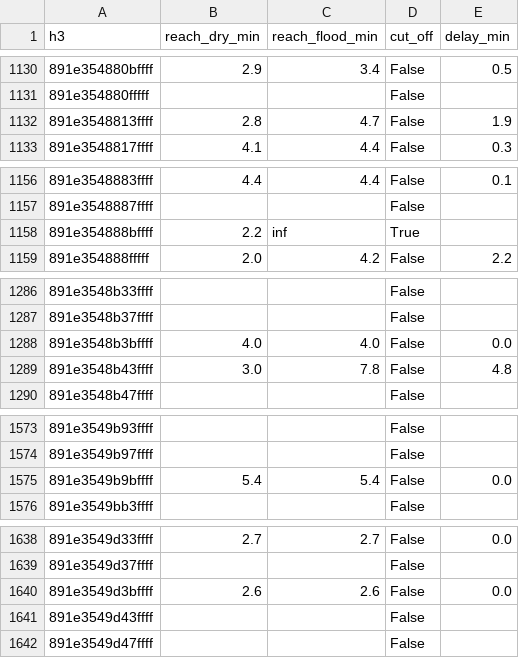
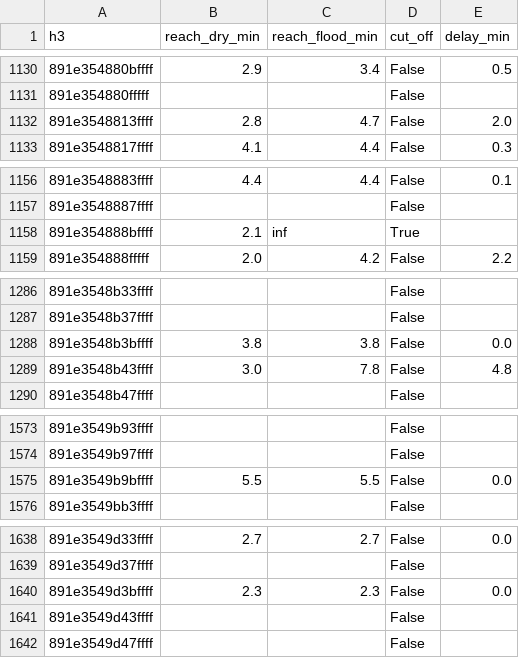
Before and after one commit to sunnyallana/floodline, a CSV file: results/reach_prague.csv, drawn as a sheet; only a part is shown, gaps mark what is left out; the diff covers the shown part only.

```diff
--- a/results/reach_prague.csv
+++ b/results/reach_prague.csv
@@ -1131,3 +1131,3 @@ h3,reach_dry_min,reach_flood_min,cut_off,delay_min
 891e354880fffff,,,False,
-891e3548813ffff,2.8,4.7,False,1.9
+891e3548813ffff,2.8,4.7,False,2.0
 891e3548817ffff,4.1,4.4,False,0.3
@@ -1157,3 +1157,3 @@ h3,reach_dry_min,reach_flood_min,cut_off,delay_min
 891e3548887ffff,,,False,
-891e354888bffff,2.2,inf,True,
+891e354888bffff,2.1,inf,True,
 891e354888fffff,2.0,4.2,False,2.2
@@ -1287,3 +1287,3 @@ h3,reach_dry_min,reach_flood_min,cut_off,delay_min
 891e3548b37ffff,,,False,
-891e3548b3bffff,4.0,4.0,False,0.0
+891e3548b3bffff,3.8,3.8,False,0.0
 891e3548b43ffff,3.0,7.8,False,4.8
@@ -1574,3 +1574,3 @@ h3,reach_dry_min,reach_flood_min,cut_off,delay_min
 891e3549b97ffff,,,False,
-891e3549b9bffff,5.4,5.4,False,0.0
+891e3549b9bffff,5.5,5.5,False,0.0
 891e3549bb3ffff,,,False,
@@ -1639,3 +1639,3 @@ h3,reach_dry_min,reach_flood_min,cut_off,delay_min
 891e3549d37ffff,,,False,
-891e3549d3bffff,2.6,2.6,False,0.0
+891e3549d3bffff,2.3,2.3,False,0.0
 891e3549d43ffff,,,False,
```
Also changed, not shown: 11 edited cells elsewhere in this file, results/hexes_prague.csv, 55 other files.
